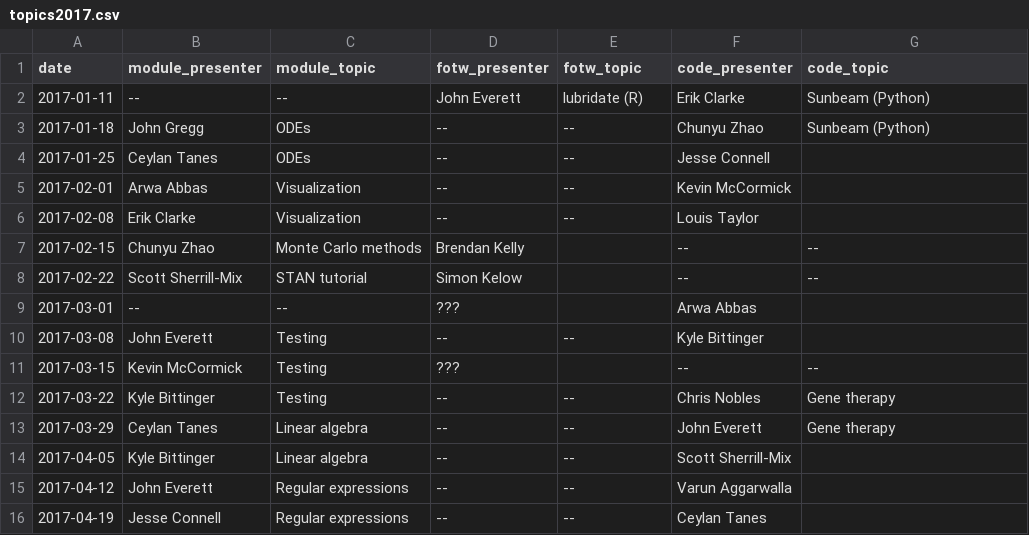
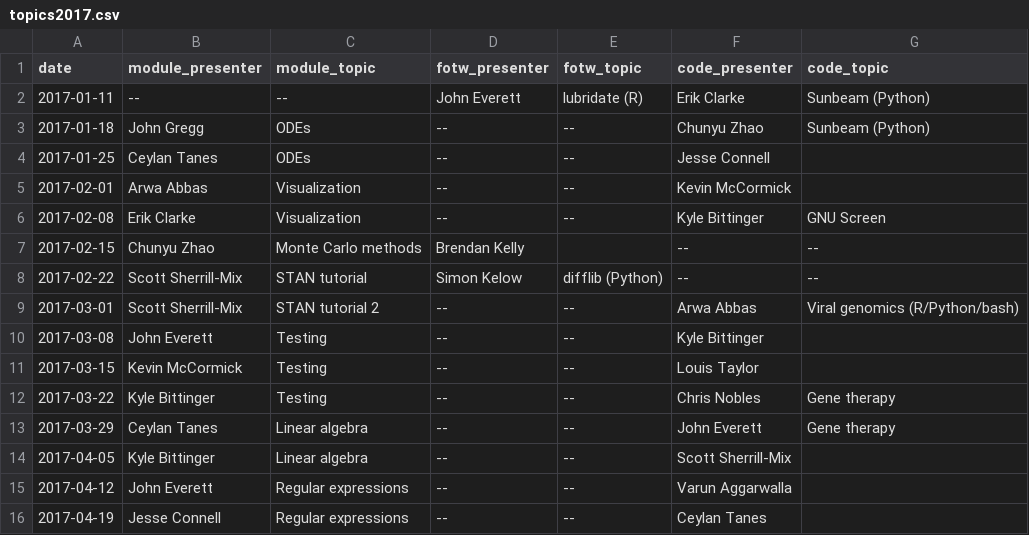
Before and after one commit to kylebittinger/biocode-review, a CSV file: _data/topics2017.csv, drawn as a sheet.

Commit message:
Add new presentations

```diff
--- a/_data/topics2017.csv
+++ b/_data/topics2017.csv
@@ -5,8 +5,8 @@ date,module_presenter,module_topic,fotw_presenter,fotw_topic,code_presenter,code
 2017-02-01,Arwa Abbas,Visualization,--,--,Kevin McCormick,
-2017-02-08,Erik Clarke,Visualization,--,--,Louis Taylor,
+2017-02-08,Erik Clarke,Visualization,--,--,Kyle Bittinger,GNU Screen
 2017-02-15,Chunyu Zhao,Monte Carlo methods,Brendan Kelly,,--,--
-2017-02-22,Scott Sherrill-Mix,STAN tutorial,Simon Kelow,,--,--
-2017-03-01,--,--,???,,Arwa Abbas,
+2017-02-22,Scott Sherrill-Mix,STAN tutorial,Simon Kelow,difflib (Python),--,--
+2017-03-01,Scott Sherrill-Mix,STAN tutorial 2,--,--,Arwa Abbas,Viral genomics (R/Python/bash)
 2017-03-08,John Everett,Testing,--,--,Kyle Bittinger,
-2017-03-15,Kevin McCormick,Testing,???,,--,--
+2017-03-15,Kevin McCormick,Testing,--,--,Louis Taylor,
 2017-03-22,Kyle Bittinger,Testing,--,--,Chris Nobles,Gene therapy
```
